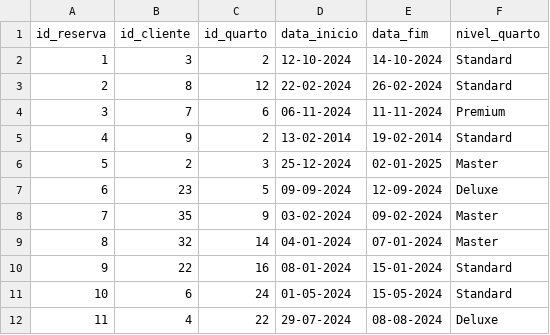
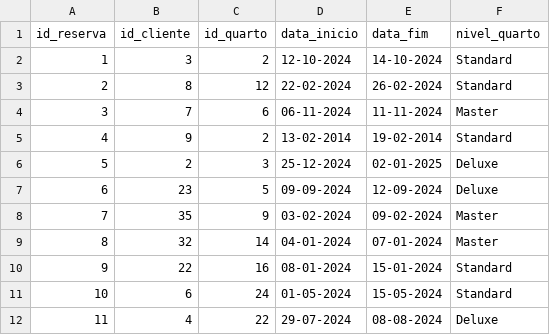
Before and after one commit to tatielynobre/Gerenciamento-de-hotel, a CSV file: Files/reservas.csv, drawn as a sheet.

```diff
--- a/Files/reservas.csv
+++ b/Files/reservas.csv
@@ -3,5 +3,5 @@ id_reserva,id_cliente,id_quarto,data_inicio,data_fim,nivel_quarto
 2,8,12,22-02-2024,26-02-2024,Standard
-3,7,6,06-11-2024,11-11-2024,Premium
+3,7,6,06-11-2024,11-11-2024,Master
 4,9,2,13-02-2014,19-02-2014,Standard
-5,2,3,25-12-2024,02-01-2025,Master
+5,2,3,25-12-2024,02-01-2025,Deluxe
 6,23,5,09-09-2024,12-09-2024,Deluxe
```
Also changed, not shown: 1 other file.
